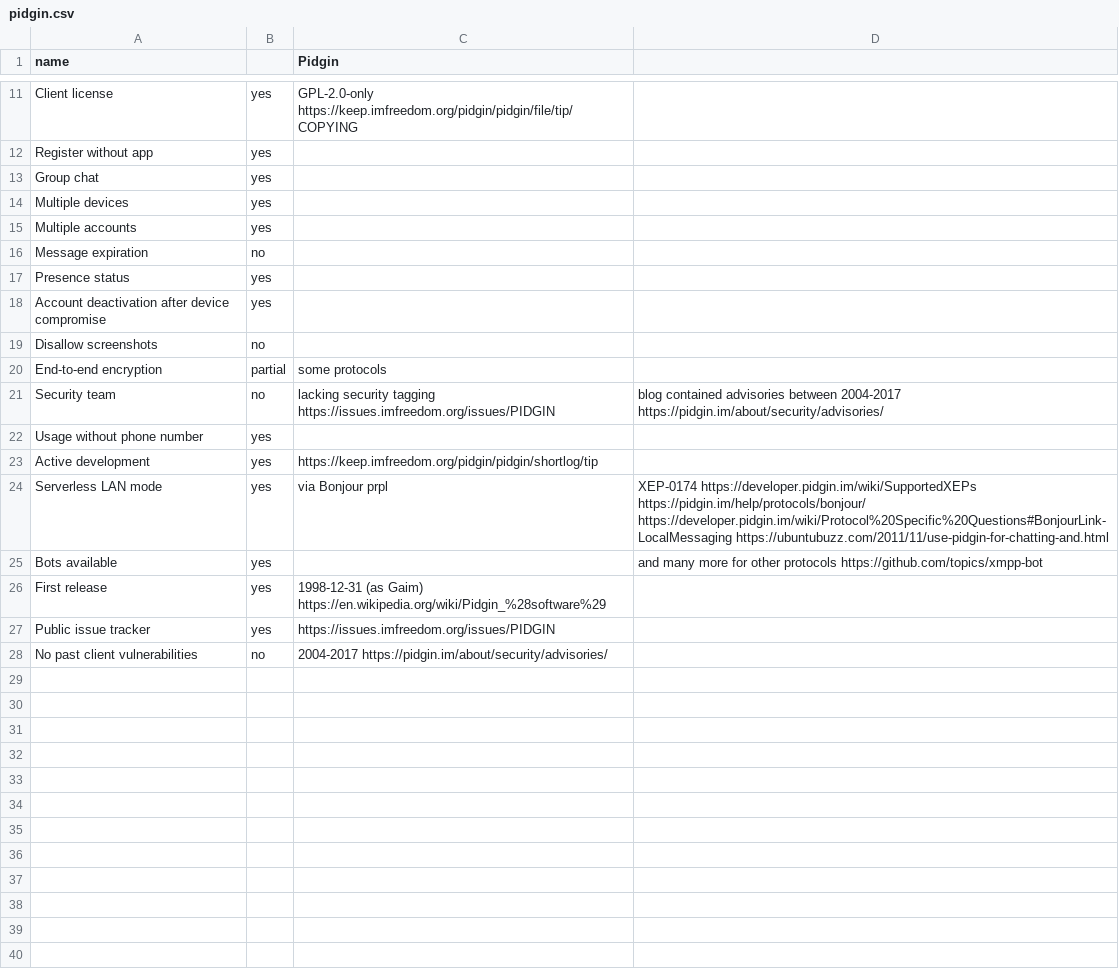
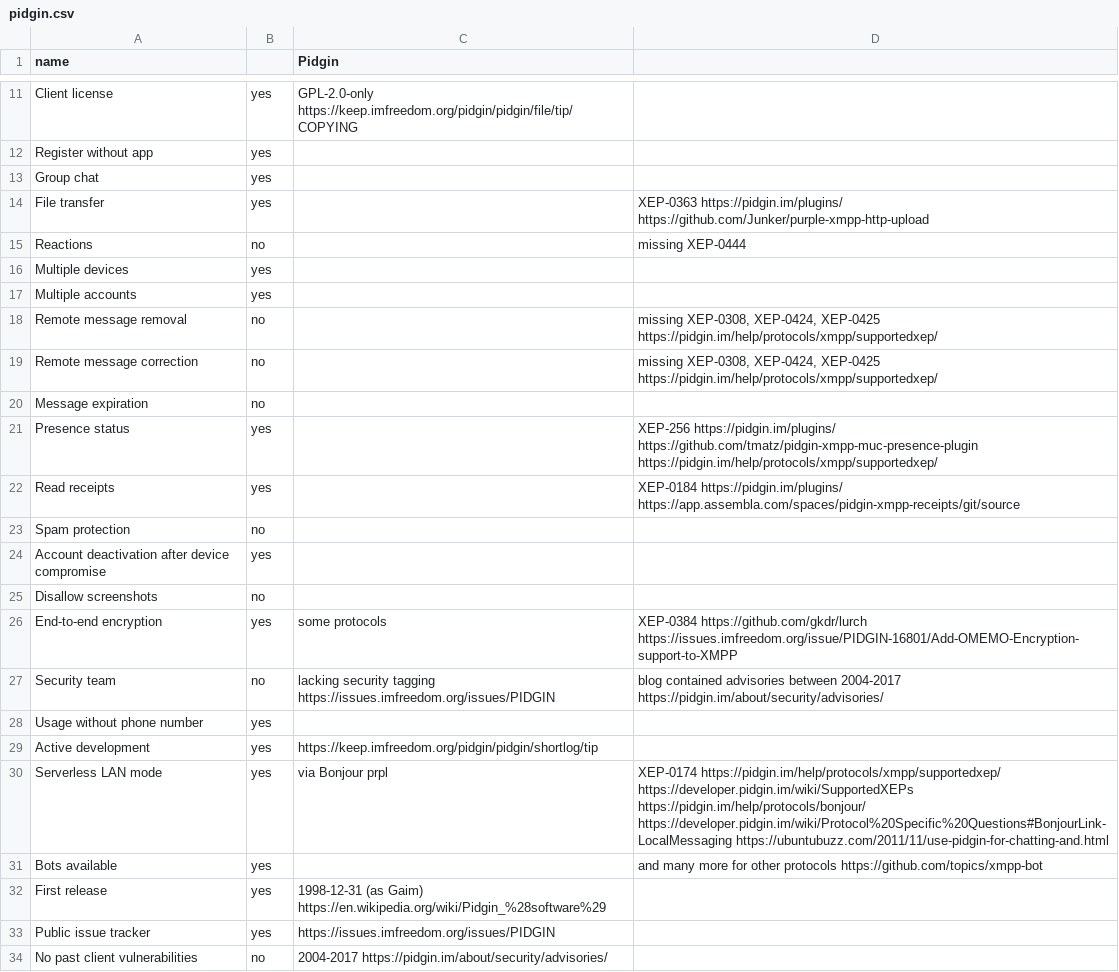
Before and after one commit to bkil/secuchart, a CSV file: data/pidgin.csv, drawn as a sheet; only a part is shown, gaps mark what is left out.

```diff
--- a/data/pidgin.csv
+++ b/data/pidgin.csv
@@ -13,9 +13,15 @@ Register without app;yes;;
 Group chat;yes;;
+File transfer;yes;;XEP-0363 https://pidgin.im/plugins/ https://github.com/Junker/purple-xmpp-http-upload
+Reactions;no;;missing XEP-0444
 Multiple devices;yes;;
 Multiple accounts;yes;;
+Remote message removal;no;;missing XEP-0308, XEP-0424, XEP-0425 https://pidgin.im/help/protocols/xmpp/supportedxep/
+Remote message correction;no;;missing XEP-0308, XEP-0424, XEP-0425 https://pidgin.im/help/protocols/xmpp/supportedxep/
 Message expiration;no;;
-Presence status;yes;;
+Presence status;yes;;XEP-256 https://pidgin.im/plugins/ https://github.com/tmatz/pidgin-xmpp-muc-presence-plugin https://pidgin.im/help/protocols/xmpp/supportedxep/
+Read receipts;yes;;XEP-0184 https://pidgin.im/plugins/ https://app.assembla.com/spaces/pidgin-xmpp-receipts/git/source
+Spam protection;no;;
 Account deactivation after device compromise;yes;;
 Disallow screenshots;no;;
-End-to-end encryption;partial;some protocols;
+End-to-end encryption;yes;some protocols;XEP-0384 https://github.com/gkdr/lurch https://issues.imfreedom.org/issue/PIDGIN-16801/Add-OMEMO-Encryption-support-to-XMPP
 Security team;no;lacking security tagging https://issues.imfreedom.org/issues/PIDGIN;blog contained advisories between 2004-2017 https://pidgin.im/about/security/advisories/
@@ -23,3 +29,3 @@ Usage without phone number;yes;;
 Active development;yes;https://keep.imfreedom.org/pidgin/pidgin/shortlog/tip;
-Serverless LAN mode;yes;via Bonjour prpl;XEP-0174 https://developer.pidgin.im/wiki/SupportedXEPs https://pidgin.im/help/protocols/bonjour/ https://developer.pidgin.im/wiki/Protocol%20Specific%20Questions#BonjourLink-LocalMessaging https://ubuntubuzz.com/2011/11/use-pidgin-for-chatting-and.html
+Serverless LAN mode;yes;via Bonjour prpl;XEP-0174 https://pidgin.im/help/protocols/xmpp/supportedxep/ https://developer.pidgin.im/wiki/SupportedXEPs https://pidgin.im/help/protocols/bonjour/ https://developer.pidgin.im/wiki/Protocol%20Specific%20Questions#BonjourLink-LocalMessaging https://ubuntubuzz.com/2011/11/use-pidgin-for-chatting-and.html
 Bots available;yes;;and many more for other protocols https://github.com/topics/xmpp-bot
```
Also changed, not shown: data/aTalk.csv, data/cheogram.csv, 5 other files.
